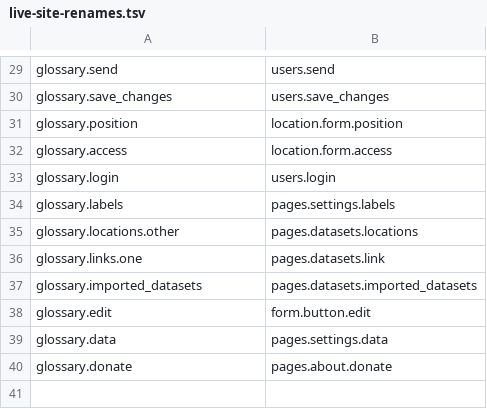
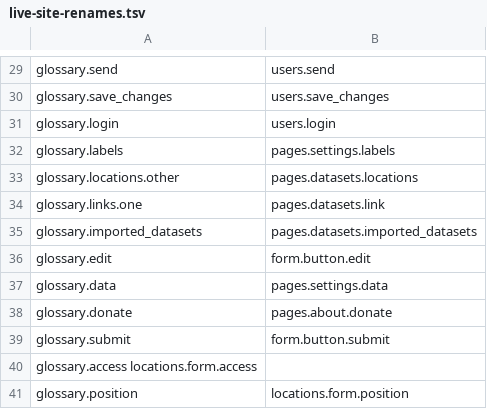
Before and after one commit to falling-fruit/falling-fruit-web, a TSV file: scripts/live-site-renames.tsv, drawn as a sheet; only a part is shown, gaps mark what is left out; removed rows and columns are numbered as before the commit, all else as after; the diff names each change by its address in the sheet, - before the commit and + after, or states it on an @@ line.

Commit message:
Move some keys about location form

```diff
--- a/scripts/live-site-renames.tsv
+++ b/scripts/live-site-renames.tsv
-row 31: glossary.position | location.form.position
-row 32: glossary.access | location.form.access
+row 39: glossary.submit | form.button.submit
+row 40: glossary.access locations.form.access
+row 41: glossary.position | locations.form.position
```
Also changed, not shown: scripts/mobile-site-renames.tsv, 11 other files.
